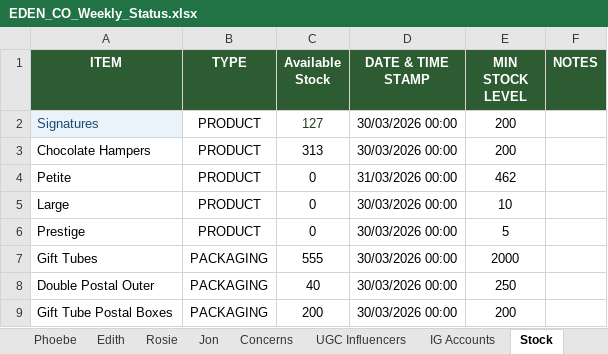
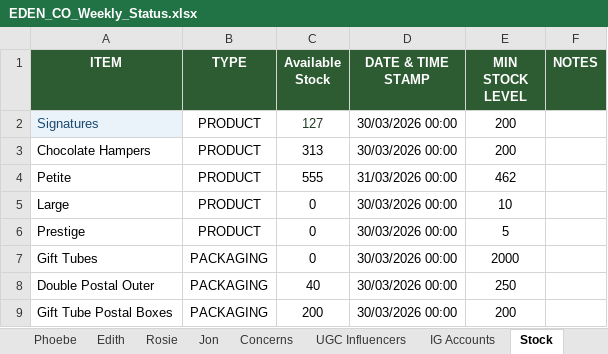
Before and after one commit to EDEN-AND-CO/eden-ceo-dashboard, an Excel workbook: Final Data Files/Team Pulse/EDEN_CO_Weekly_Status.xlsx, sheet Stock, drawn as a sheet; values as stored, in another font and other column widths than the file's, no borders; the diff names each change by its address in the sheet, - before the commit and + after, or states it on an @@ line.

```diff
--- a/Final Data Files/Team Pulse/EDEN_CO_Weekly_Status.xlsx (sheet Stock)
+++ b/Final Data Files/Team Pulse/EDEN_CO_Weekly_Status.xlsx (sheet Stock)
-C4 (Available Stock): 0
+C4 (Available Stock): 555
-C7 (Available Stock): 555
+C7 (Available Stock): 0
```
Also changed, not shown: sheet Concerns, sheet Rosie, sheet Edith, sheet Phoebe, 11 other files.
